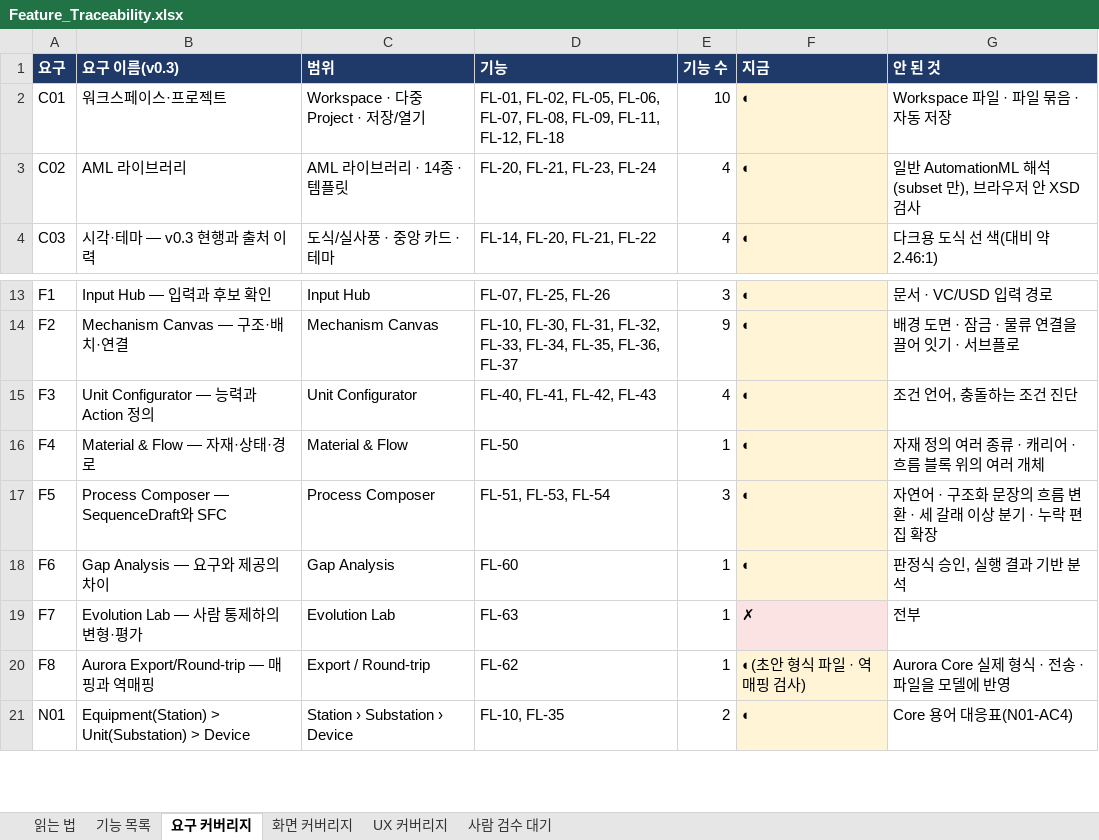
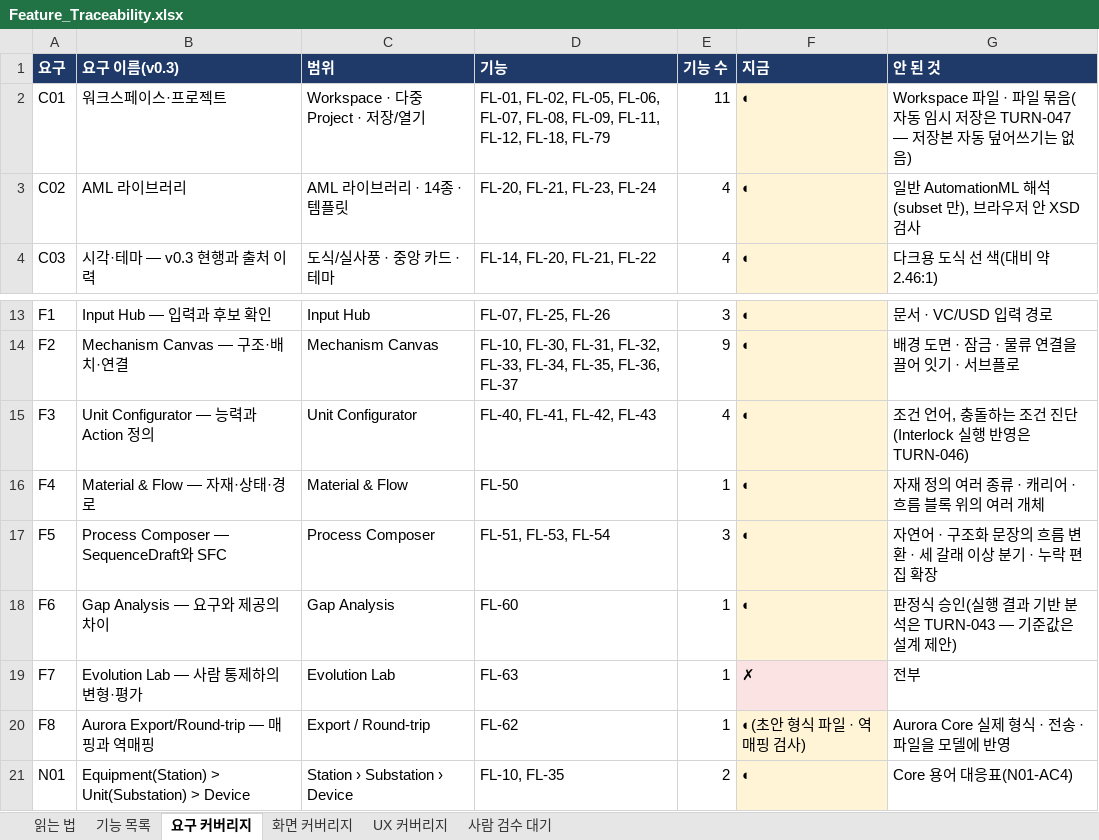
Before and after one commit to kotaeji/EquipCD_G, an Excel workbook: docs/traceability/Feature_Traceability.xlsx, sheet 요구 커버리지, drawn as a sheet; only a part is shown, gaps mark what is left out; values as stored, in another font and other column widths than the file's, no borders; the diff names each change by its address in the sheet, - before the commit and + after, or states it on an @@ line.

```diff
--- a/docs/traceability/Feature_Traceability.xlsx (sheet 요구 커버리지)
+++ b/docs/traceability/Feature_Traceability.xlsx (sheet 요구 커버리지)
-D2 (기능): …FL-11, FL-12, FL-18
+D2 (기능): …FL-11, FL-12, FL-18, FL-79
-E2 (기능 수): 10
+E2 (기능 수): 11
-G2 (안 된 것): Workspace 파일 · 파일 묶음 · 자동 저장
+G2 (안 된 것): Workspace 파일 · 파일 묶음(자동 임시 저장은 TURN-047 — 저장본 자동 덮어쓰기는 없음)
-G15 (안 된 것): 조건 언어, 충돌하는 조건 진단
+G15 (안 된 것): 조건 언어, 충돌하는 조건 진단(Interlock 실행 반영은 TURN-046)
-G18 (안 된 것): 판정식 승인, 실행 결과 기반 분석
+G18 (안 된 것): 판정식 승인(실행 결과 기반 분석은 TURN-043 — 기준값은 설계 제안)
```
Also changed, not shown: sheet 기능 목록, sheet 사람 검수 대기, sheet UX 커버리지, sheet 화면 커버리지, sheet 읽는 법, 5 other files.
